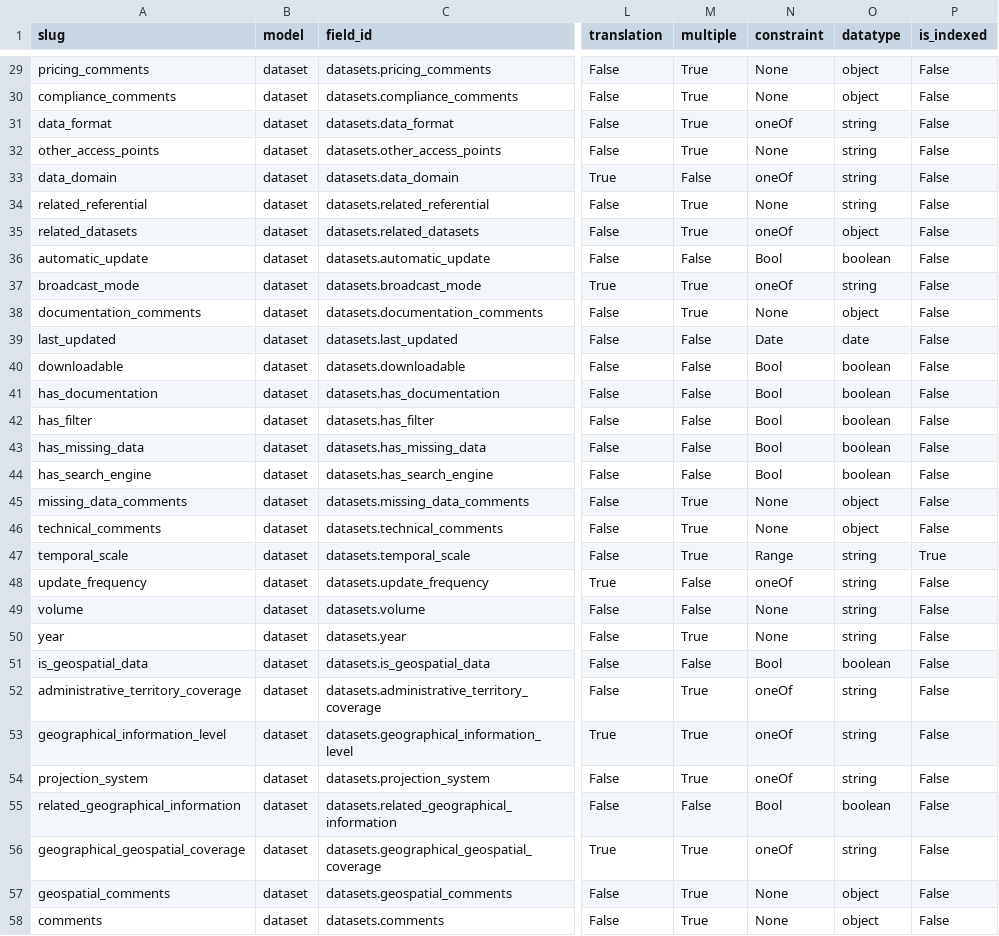
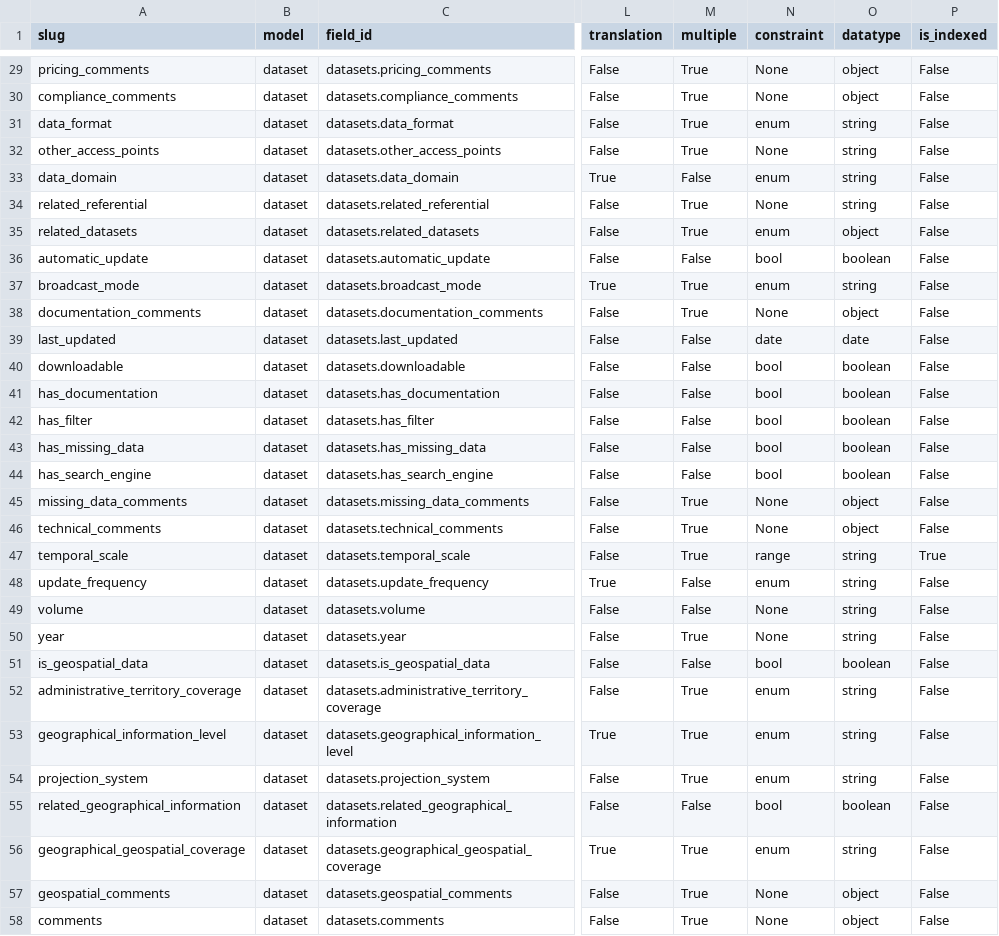
Before and after one commit to Charlydottin/gd4h, a CSV file: data/meta/rules.csv, drawn as a sheet; only a part is shown, gaps mark what is left out; the diff covers the shown part only; the diff names each change by its address in the sheet, - before the commit and + after, or states it on an @@ line.

```diff
--- a/data/meta/rules.csv
+++ b/data/meta/rules.csv
-N31 (constraint): oneOf
+N31 (constraint): enum
-N33 (constraint): oneOf
+N33 (constraint): enum
-N35 (constraint): oneOf
+N35 (constraint): enum
-N36 (constraint): Bool
+N36 (constraint): bool
-N37 (constraint): oneOf
+N37 (constraint): enum
-N39 (constraint): Date
+N39 (constraint): date
-N40:N44 (constraint): Bool
+N40:N44 (constraint): bool
-N47 (constraint): Range
+N47 (constraint): range
-N48 (constraint): oneOf
+N48 (constraint): enum
-N51 (constraint): Bool
+N51 (constraint): bool
-N52:N54 (constraint): oneOf
+N52:N54 (constraint): enum
-N55 (constraint): Bool
+N55 (constraint): bool
-N56 (constraint): oneOf
+N56 (constraint): enum
```
Also changed, not shown: 41 edited cells elsewhere in this file, 1 other file.
